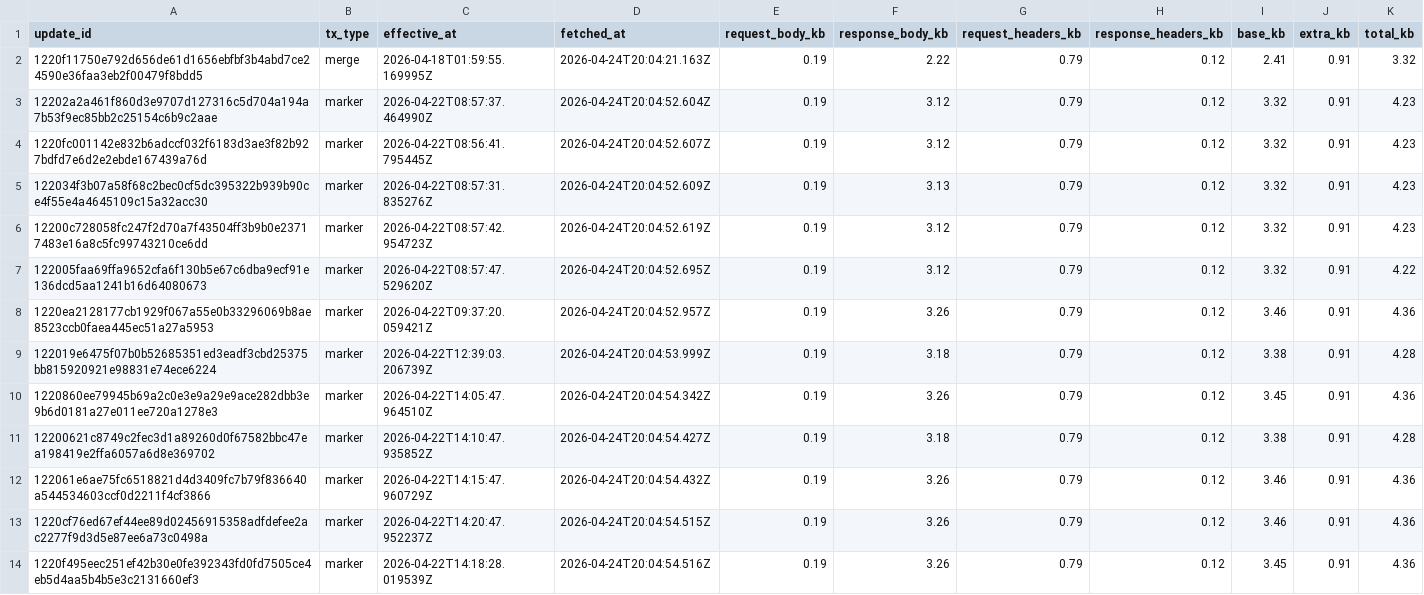
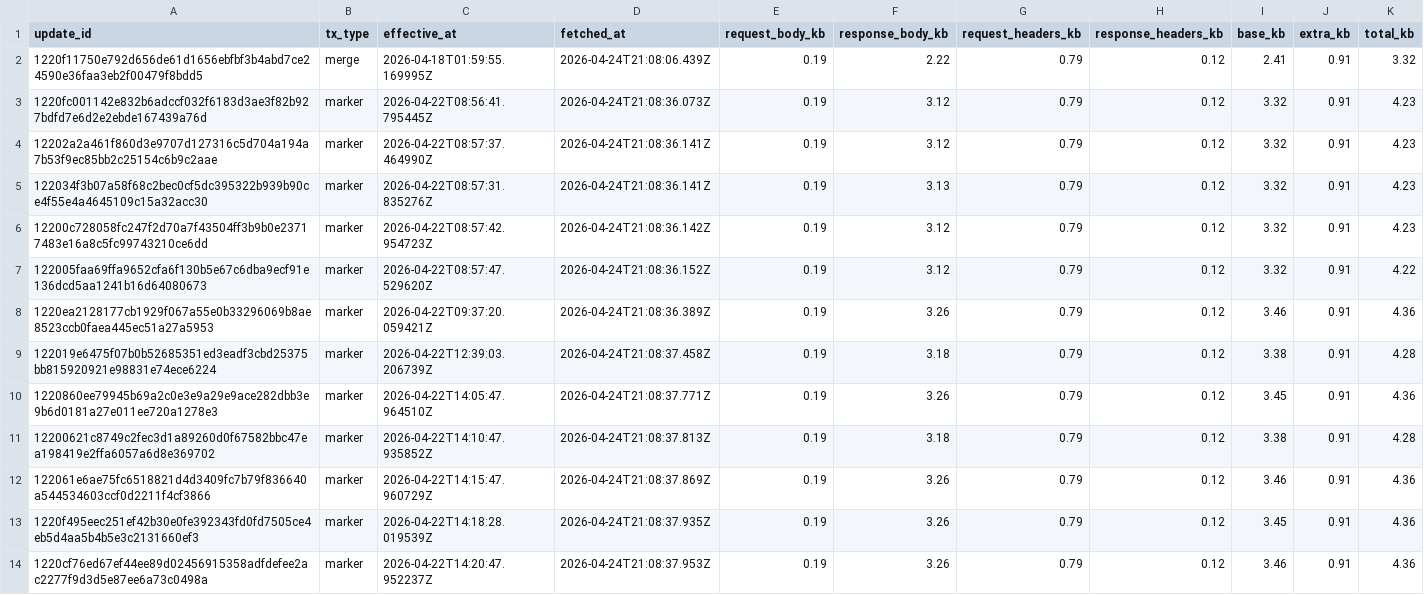
Before and after one commit to ipsita4/validator-traffic-tools, a CSV file: docs/tx_traffic_4types.csv, drawn as a sheet; only a part is shown; the diff covers the shown part only.

```diff
--- a/docs/tx_traffic_4types.csv
+++ b/docs/tx_traffic_4types.csv
@@ -1,14 +1,14 @@
 update_id,tx_type,effective_at,fetched_at,request_body_kb,response_body_kb,request_headers_kb,response_headers_kb,base_kb,extra_kb,total_kb
-1220f11750e792d656de61d1656ebfbf3b4abd7ce24590e36faa3eb2f00479f8bdd5,merge,2026-04-18T01:59:55.169995Z,2026-04-24T20:04:21.163Z,0.19,2.22,0.79,0.12,2.41,0.91,3.32
-12202a2a461f860d3e9707d127316c5d704a194a7b53f9ec85bb2c25154c6b9c2aae,marker,2026-04-22T08:57:37.464990Z,2026-04-24T20:04:52.604Z,0.19,3.12,0.79,0.12,3.32,0.91,4.23
-1220fc001142e832b6adccf032f6183d3ae3f82b927bdfd7e6d2e2ebde167439a76d,marker,2026-04-22T08:56:41.795445Z,2026-04-24T20:04:52.607Z,0.19,3.12,0.79,0.12,3.32,0.91,4.23
-122034f3b07a58f68c2bec0cf5dc395322b939b90ce4f55e4a4645109c15a32acc30,marker,2026-04-22T08:57:31.835276Z,2026-04-24T20:04:52.609Z,0.19,3.13,0.79,0.12,3.32,0.91,4.23
-12200c728058fc247f2d70a7f43504ff3b9b0e23717483e16a8c5fc99743210ce6dd,marker,2026-04-22T08:57:42.954723Z,2026-04-24T20:04:52.619Z,0.19,3.12,0.79,0.12,3.32,0.91,4.23
-122005faa69ffa9652cfa6f130b5e67c6dba9ecf91e136dcd5aa1241b16d64080673,marker,2026-04-22T08:57:47.529620Z,2026-04-24T20:04:52.695Z,0.19,3.12,0.79,0.12,3.32,0.91,4.22
-1220ea2128177cb1929f067a55e0b33296069b8ae8523ccb0faea445ec51a27a5953,marker,2026-04-22T09:37:20.059421Z,2026-04-24T20:04:52.957Z,0.19,3.26,0.79,0.12,3.46,0.91,4.36
-122019e6475f07b0b52685351ed3eadf3cbd25375bb815920921e98831e74ece6224,marker,2026-04-22T12:39:03.206739Z,2026-04-24T20:04:53.999Z,0.19,3.18,0.79,0.12,3.38,0.91,4.28
-1220860ee79945b69a2c0e3e9a29e9ace282dbb3e9b6d0181a27e011ee720a1278e3,marker,2026-04-22T14:05:47.964510Z,2026-04-24T20:04:54.342Z,0.19,3.26,0.79,0.12,3.45,0.91,4.36
-12200621c8749c2fec3d1a89260d0f67582bbc47ea198419e2ffa6057a6d8e369702,marker,2026-04-22T14:10:47.935852Z,2026-04-24T20:04:54.427Z,0.19,3.18,0.79,0.12,3.38,0.91,4.28
-122061e6ae75fc6518821d4d3409fc7b79f836640a544534603ccf0d2211f4cf3866,marker,2026-04-22T14:15:47.960729Z,2026-04-24T20:04:54.432Z,0.19,3.26,0.79,0.12,3.46,0.91,4.36
-1220cf76ed67ef44ee89d02456915358adfdefee2ac2277f9d3d5e87ee6a73c0498a,marker,2026-04-22T14:20:47.952237Z,2026-04-24T20:04:54.515Z,0.19,3.26,0.79,0.12,3.46,0.91,4.36
-1220f495eec251ef42b30e0fe392343fd0fd7505ce4eb5d4aa5b4b5e3c2131660ef3,marker,2026-04-22T14:18:28.019539Z,2026-04-24T20:04:54.516Z,0.19,3.26,0.79,0.12,3.45,0.91,4.36
+1220f11750e792d656de61d1656ebfbf3b4abd7ce24590e36faa3eb2f00479f8bdd5,merge,2026-04-18T01:59:55.169995Z,2026-04-24T21:08:06.439Z,0.19,2.22,0.79,0.12,2.41,0.91,3.32
+1220fc001142e832b6adccf032f6183d3ae3f82b927bdfd7e6d2e2ebde167439a76d,marker,2026-04-22T08:56:41.795445Z,2026-04-24T21:08:36.073Z,0.19,3.12,0.79,0.12,3.32,0.91,4.23
+12202a2a461f860d3e9707d127316c5d704a194a7b53f9ec85bb2c25154c6b9c2aae,marker,2026-04-22T08:57:37.464990Z,2026-04-24T21:08:36.141Z,0.19,3.12,0.79,0.12,3.32,0.91,4.23
+122034f3b07a58f68c2bec0cf5dc395322b939b90ce4f55e4a4645109c15a32acc30,marker,2026-04-22T08:57:31.835276Z,2026-04-24T21:08:36.141Z,0.19,3.13,0.79,0.12,3.32,0.91,4.23
+12200c728058fc247f2d70a7f43504ff3b9b0e23717483e16a8c5fc99743210ce6dd,marker,2026-04-22T08:57:42.954723Z,2026-04-24T21:08:36.142Z,0.19,3.12,0.79,0.12,3.32,0.91,4.23
+122005faa69ffa9652cfa6f130b5e67c6dba9ecf91e136dcd5aa1241b16d64080673,marker,2026-04-22T08:57:47.529620Z,2026-04-24T21:08:36.152Z,0.19,3.12,0.79,0.12,3.32,0.91,4.22
+1220ea2128177cb1929f067a55e0b33296069b8ae8523ccb0faea445ec51a27a5953,marker,2026-04-22T09:37:20.059421Z,2026-04-24T21:08:36.389Z,0.19,3.26,0.79,0.12,3.46,0.91,4.36
+122019e6475f07b0b52685351ed3eadf3cbd25375bb815920921e98831e74ece6224,marker,2026-04-22T12:39:03.206739Z,2026-04-24T21:08:37.458Z,0.19,3.18,0.79,0.12,3.38,0.91,4.28
+1220860ee79945b69a2c0e3e9a29e9ace282dbb3e9b6d0181a27e011ee720a1278e3,marker,2026-04-22T14:05:47.964510Z,2026-04-24T21:08:37.771Z,0.19,3.26,0.79,0.12,3.45,0.91,4.36
+12200621c8749c2fec3d1a89260d0f67582bbc47ea198419e2ffa6057a6d8e369702,marker,2026-04-22T14:10:47.935852Z,2026-04-24T21:08:37.813Z,0.19,3.18,0.79,0.12,3.38,0.91,4.28
+122061e6ae75fc6518821d4d3409fc7b79f836640a544534603ccf0d2211f4cf3866,marker,2026-04-22T14:15:47.960729Z,2026-04-24T21:08:37.869Z,0.19,3.26,0.79,0.12,3.46,0.91,4.36
+1220f495eec251ef42b30e0fe392343fd0fd7505ce4eb5d4aa5b4b5e3c2131660ef3,marker,2026-04-22T14:18:28.019539Z,2026-04-24T21:08:37.935Z,0.19,3.26,0.79,0.12,3.45,0.91,4.36
+1220cf76ed67ef44ee89d02456915358adfdefee2ac2277f9d3d5e87ee6a73c0498a,marker,2026-04-22T14:20:47.952237Z,2026-04-24T21:08:37.953Z,0.19,3.26,0.79,0.12,3.46,0.91,4.36
```
Also changed, not shown: 3 added rows, 3 removed rows and 20 edited cells elsewhere in this file, docs/tx_kb_data.csv, docs/tx_traffic.csv, 3 other files.
